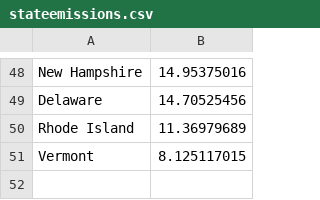
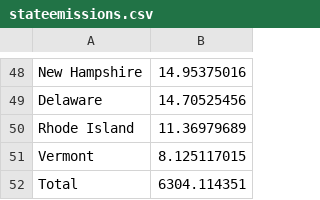
Before and after one commit to elliotta0214/City-Greens-annual-New-York-City-greenhouse-gas-emissions, a CSV file: data/stateemissions.csv, drawn as a sheet; only a part is shown, gaps mark what is left out; the diff names each change by its address in the sheet, - before the commit and + after, or states it on an @@ line.

```diff
--- a/data/stateemissions.csv
+++ b/data/stateemissions.csv
+row 52: Total | 6304.114351
```
Also changed, not shown: 15 other files.
